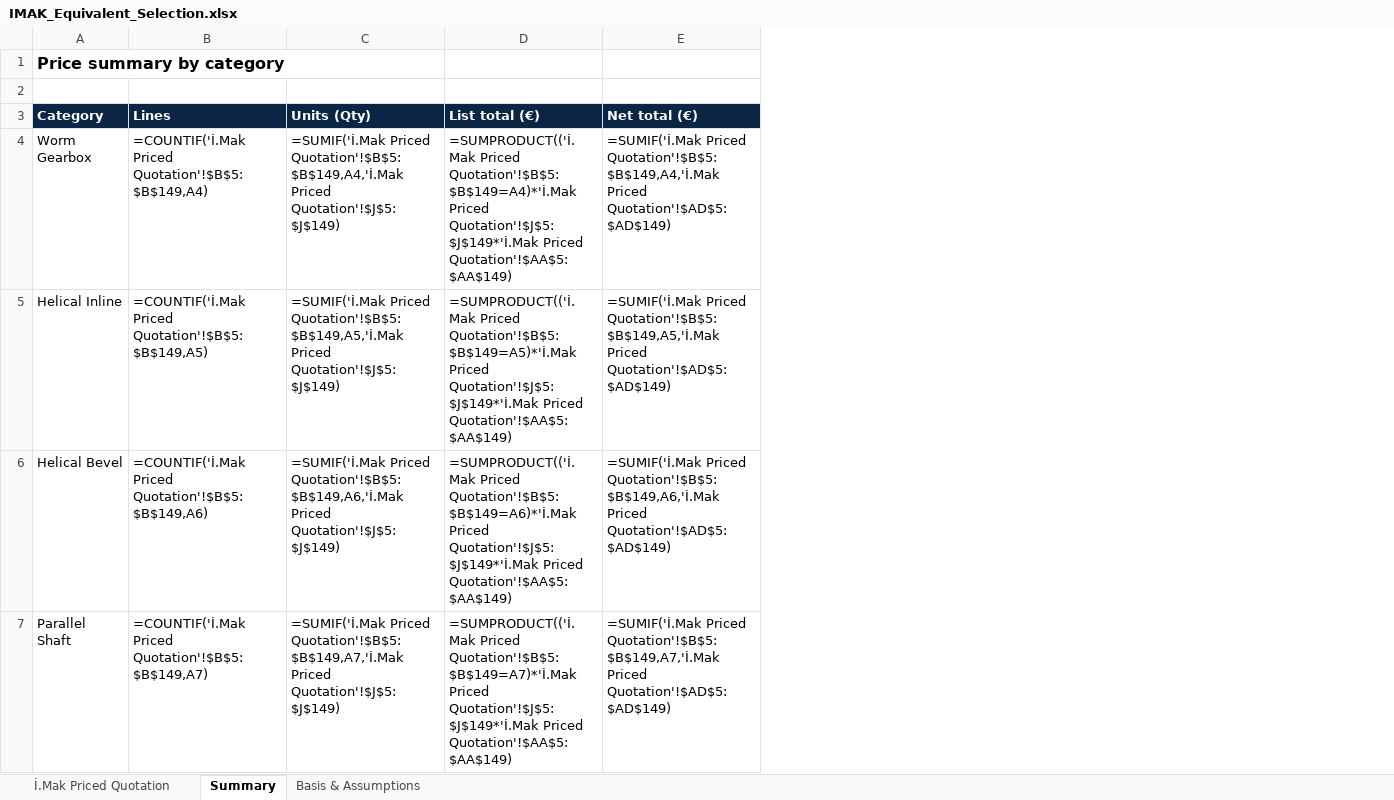
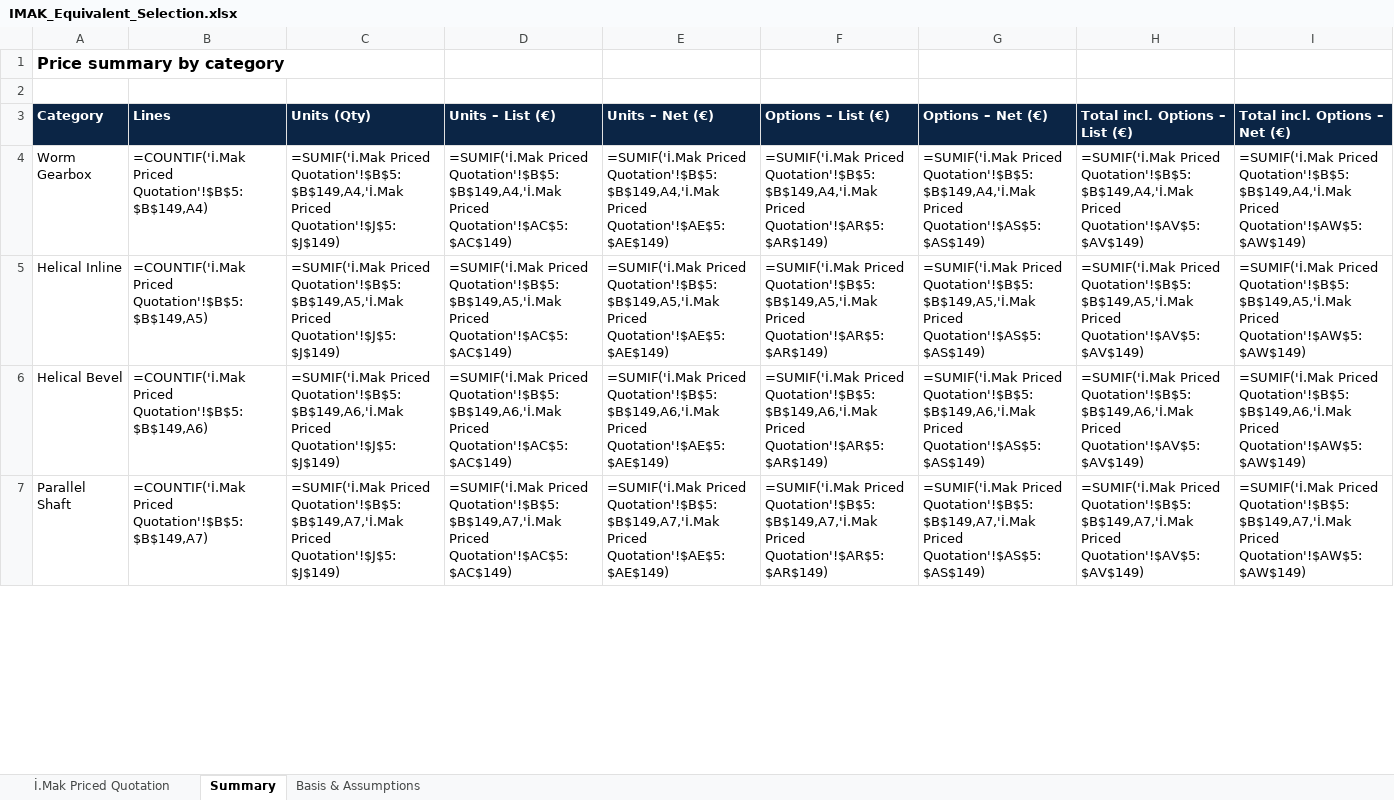
Before and after one commit to Zakdanger1997/zak, an Excel workbook: gearbox-selection/IMAK_Equivalent_Selection.xlsx, sheet Summary, drawn as a sheet; only a part is shown; values as stored, in another font and other column widths than the file's, no borders; formulas without a stored value are shown as written; removed rows and columns are numbered as before the commit, all else as after; the diff covers the shown part only; the diff names each change by its address in the sheet, - before the commit and + after, or states it on an @@ line.

```diff
--- a/gearbox-selection/IMAK_Equivalent_Selection.xlsx (sheet Summary)
+++ b/gearbox-selection/IMAK_Equivalent_Selection.xlsx (sheet Summary)
-column D (List total (€)), rows 4-7: =SUMPRODUCT(('İ.Mak Priced Quotation'!$B$5:$B$149=A4)*'İ.Mak Priced Quotation'!$J$5:$J$149*'İ.Mak Priced Quotation'!$AA$5:$AA$149) | =SUMPRODUCT(('İ.Mak Priced Quotation'!$B$5:$B$149=A5)*'İ.Mak Priced Quotation'!$J$5:$J$149*'İ.Mak Priced Quotation'!$AA$5:$AA$149) | =SUMPRODUCT(('İ.Mak Priced Quotation'!$B$5:$B$149=A6)*'İ.Mak Priced Quotation'!$J$5:$J$149*'İ.Mak Priced Quotation'!$AA$5:$AA$149) | =SUMPRODUCT(('İ.Mak Priced Quotation'!$B$5:$B$149=A7)*'İ.Mak Priced Quotation'!$J$5:$J$149*'İ.Mak Priced Quotation'!$AA$5:$AA$149)
-column E (Net total (€)), rows 4-7: =SUMIF('İ.Mak Priced Quotation'!$B$5:$B$149,A4,'İ.Mak Priced Quotation'!$AD$5:$AD$149) | =SUMIF('İ.Mak Priced Quotation'!$B$5:$B$149,A5,'İ.Mak Priced Quotation'!$AD$5:$AD$149) | =SUMIF('İ.Mak Priced Quotation'!$B$5:$B$149,A6,'İ.Mak Priced Quotation'!$AD$5:$AD$149) | =SUMIF('İ.Mak Priced Quotation'!$B$5:$B$149,A7,'İ.Mak Priced Quotation'!$AD$5:$AD$149)
+column D (Units – List (€)), rows 4-7: =SUMIF('İ.Mak Priced Quotation'!$B$5:$B$149,A4,'İ.Mak Priced Quotation'!$AC$5:$AC$149) | =SUMIF('İ.Mak Priced Quotation'!$B$5:$B$149,A5,'İ.Mak Priced Quotation'!$AC$5:$AC$149) | =SUMIF('İ.Mak Priced Quotation'!$B$5:$B$149,A6,'İ.Mak Priced Quotation'!$AC$5:$AC$149) | =SUMIF('İ.Mak Priced Quotation'!$B$5:$B$149,A7,'İ.Mak Priced Quotation'!$AC$5:$AC$149)
+column E (Units – Net (€)), rows 4-7: =SUMIF('İ.Mak Priced Quotation'!$B$5:$B$149,A4,'İ.Mak Priced Quotation'!$AE$5:$AE$149) | =SUMIF('İ.Mak Priced Quotation'!$B$5:$B$149,A5,'İ.Mak Priced Quotation'!$AE$5:$AE$149) | =SUMIF('İ.Mak Priced Quotation'!$B$5:$B$149,A6,'İ.Mak Priced Quotation'!$AE$5:$AE$149) | =SUMIF('İ.Mak Priced Quotation'!$B$5:$B$149,A7,'İ.Mak Priced Quotation'!$AE$5:$AE$149)
+column F (Options – List (€)), rows 4-7: =SUMIF('İ.Mak Priced Quotation'!$B$5:$B$149,A4,'İ.Mak Priced Quotation'!$AR$5:$AR$149) | =SUMIF('İ.Mak Priced Quotation'!$B$5:$B$149,A5,'İ.Mak Priced Quotation'!$AR$5:$AR$149) | =SUMIF('İ.Mak Priced Quotation'!$B$5:$B$149,A6,'İ.Mak Priced Quotation'!$AR$5:$AR$149) | =SUMIF('İ.Mak Priced Quotation'!$B$5:$B$149,A7,'İ.Mak Priced Quotation'!$AR$5:$AR$149)
+column G (Options – Net (€)), rows 4-7: =SUMIF('İ.Mak Priced Quotation'!$B$5:$B$149,A4,'İ.Mak Priced Quotation'!$AS$5:$AS$149) | =SUMIF('İ.Mak Priced Quotation'!$B$5:$B$149,A5,'İ.Mak Priced Quotation'!$AS$5:$AS$149) | =SUMIF('İ.Mak Priced Quotation'!$B$5:$B$149,A6,'İ.Mak Priced Quotation'!$AS$5:$AS$149) | =SUMIF('İ.Mak Priced Quotation'!$B$5:$B$149,A7,'İ.Mak Priced Quotation'!$AS$5:$AS$149)
+column H (Total incl. Options – List (€)), rows 4-7: =SUMIF('İ.Mak Priced Quotation'!$B$5:$B$149,A4,'İ.Mak Priced Quotation'!$AV$5:$AV$149) | =SUMIF('İ.Mak Priced Quotation'!$B$5:$B$149,A5,'İ.Mak Priced Quotation'!$AV$5:$AV$149) | =SUMIF('İ.Mak Priced Quotation'!$B$5:$B$149,A6,'İ.Mak Priced Quotation'!$AV$5:$AV$149) | =SUMIF('İ.Mak Priced Quotation'!$B$5:$B$149,A7,'İ.Mak Priced Quotation'!$AV$5:$AV$149)
+column I (Total incl. Options – Net (€)), rows 4-7: =SUMIF('İ.Mak Priced Quotation'!$B$5:$B$149,A4,'İ.Mak Priced Quotation'!$AW$5:$AW$149) | =SUMIF('İ.Mak Priced Quotation'!$B$5:$B$149,A5,'İ.Mak Priced Quotation'!$AW$5:$AW$149) | =SUMIF('İ.Mak Priced Quotation'!$B$5:$B$149,A6,'İ.Mak Priced Quotation'!$AW$5:$AW$149) | =SUMIF('İ.Mak Priced Quotation'!$B$5:$B$149,A7,'İ.Mak Priced Quotation'!$AW$5:$AW$149)
```
Also changed, not shown: 1 edited cell elsewhere in this sheet, sheet İ.Mak Priced Quotation, sheet Basis & Assumptions.
